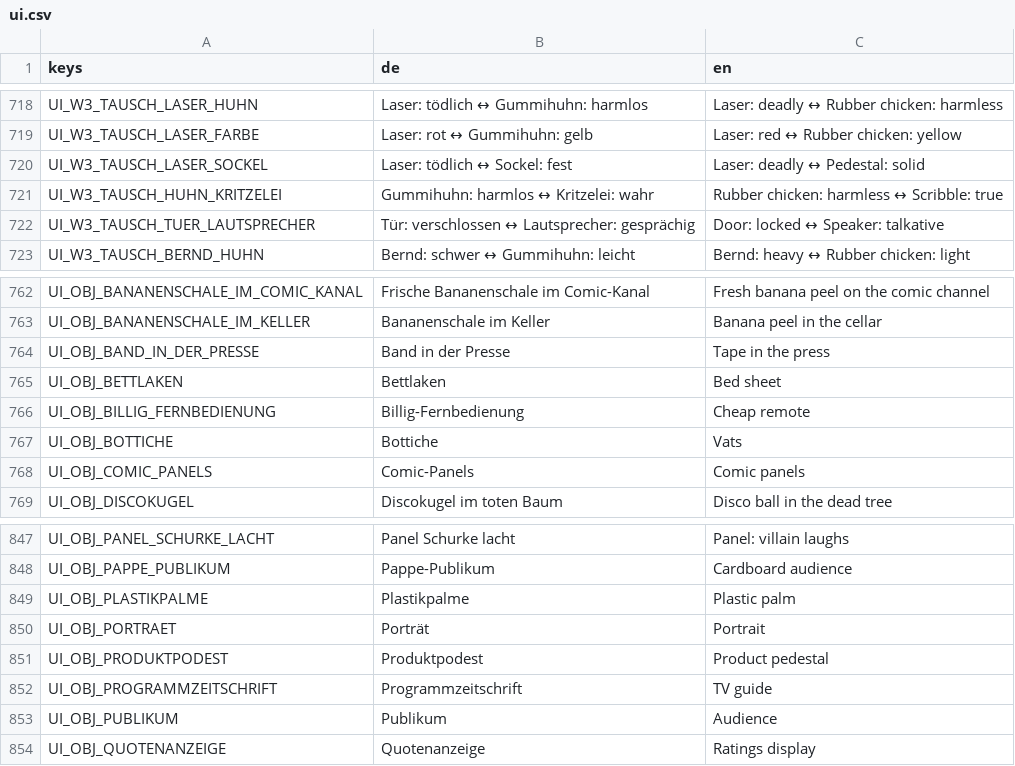
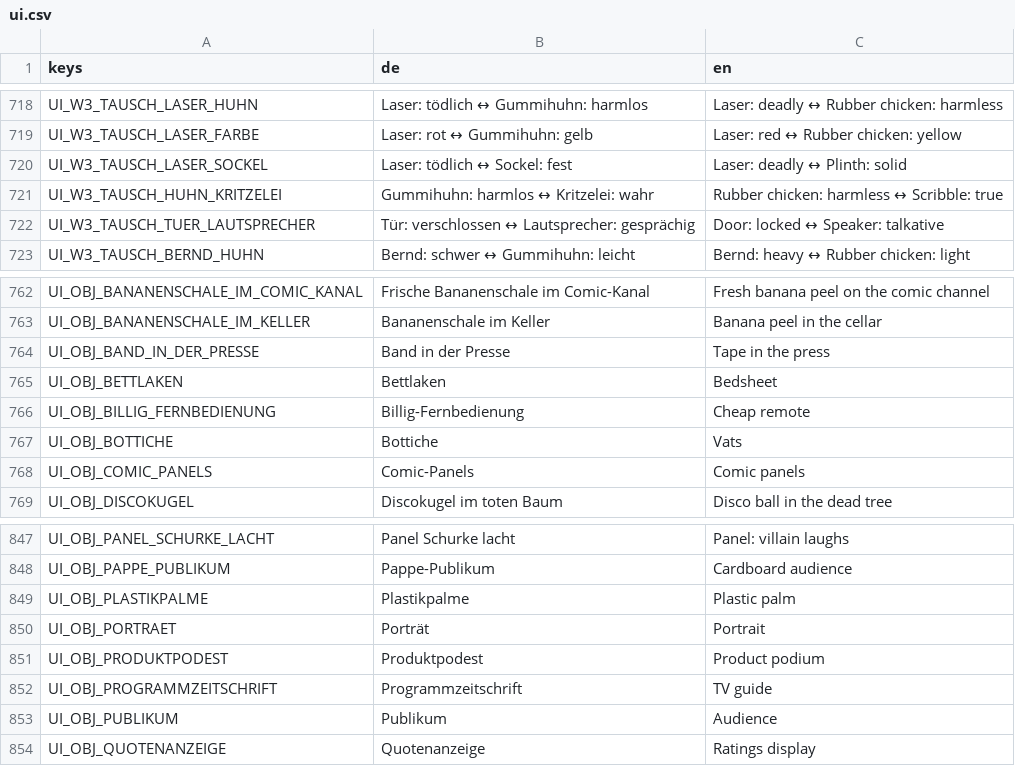
Before and after one commit to seb-nsu/Max-against-the-world, a CSV file: docs/uebersetzung/ui.csv, drawn as a sheet; only a part is shown, gaps mark what is left out; the diff covers the shown part only.

```diff
--- a/docs/uebersetzung/ui.csv
+++ b/docs/uebersetzung/ui.csv
@@ -719,3 +719,3 @@ UI_W3_TAUSCH_LASER_HUHN,Laser: tödlich ↔ Gummihuhn: harmlos,Laser: deadly ↔
 UI_W3_TAUSCH_LASER_FARBE,Laser: rot ↔ Gummihuhn: gelb,Laser: red ↔ Rubber chicken: yellow
-UI_W3_TAUSCH_LASER_SOCKEL,Laser: tödlich ↔ Sockel: fest,Laser: deadly ↔ Pedestal: solid
+UI_W3_TAUSCH_LASER_SOCKEL,Laser: tödlich ↔ Sockel: fest,Laser: deadly ↔ Plinth: solid
 UI_W3_TAUSCH_HUHN_KRITZELEI,Gummihuhn: harmlos ↔ Kritzelei: wahr,Rubber chicken: harmless ↔ Scribble: true
@@ -764,3 +764,3 @@ UI_OBJ_BANANENSCHALE_IM_KELLER,Bananenschale im Keller,Banana peel in the cellar
 UI_OBJ_BAND_IN_DER_PRESSE,Band in der Presse,Tape in the press
-UI_OBJ_BETTLAKEN,Bettlaken,Bed sheet
+UI_OBJ_BETTLAKEN,Bettlaken,Bedsheet
 UI_OBJ_BILLIG_FERNBEDIENUNG,Billig-Fernbedienung,Cheap remote
@@ -850,3 +850,3 @@ UI_OBJ_PLASTIKPALME,Plastikpalme,Plastic palm
 UI_OBJ_PORTRAET,Porträt,Portrait
-UI_OBJ_PRODUKTPODEST,Produktpodest,Product pedestal
+UI_OBJ_PRODUKTPODEST,Produktpodest,Product podium
 UI_OBJ_PROGRAMMZEITSCHRIFT,Programmzeitschrift,TV guide
```
Also changed, not shown: 13 edited cells elsewhere in this file, docs/uebersetzung/en.csv, 3 other files.
